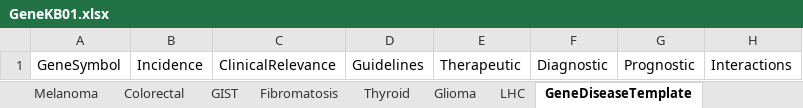
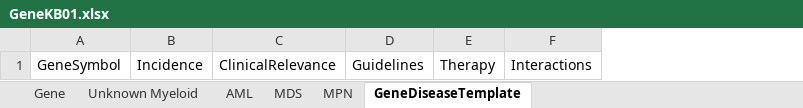
Before and after one commit to BaileyGlen/genedb, an Excel workbook: data/GeneKB01.xlsx, sheet GeneDiseaseTemplate, drawn as a sheet; values as stored, in another font and other column widths than the file's, no borders; removed rows and columns are numbered as before the commit, all else as after; the diff names each change by its address in the sheet, - before the commit and + after, or states it on an @@ line.

```diff
--- a/data/GeneKB01.xlsx (sheet GeneDiseaseTemplate)
+++ b/data/GeneKB01.xlsx (sheet GeneDiseaseTemplate)
-sheet tab: Melanoma
-sheet tab: Colorectal
-sheet tab: GIST
-sheet tab: Fibromatosis
-sheet tab: Thyroid
-sheet tab: Glioma
-sheet tab: LHC
-column E, row 1: Therapeutic
-column F, row 1: Diagnostic
-column G, row 1: Prognostic
+column E, row 1: Therapy
```
Also changed, not shown: sheet Gene, sheet AML, sheet MDS, sheet MPN, sheet Unknown Myeloid, other sheet tabs, 5 other files.
